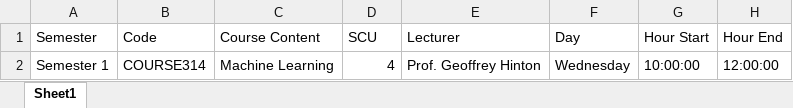
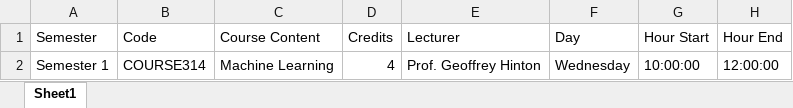
Before and after one commit to mohfer/Task-Reminder, an Excel workbook: server/public/templates/course_content_template.xlsx, sheet Sheet1, drawn as a sheet; values as stored, in another font and other column widths than the file's, no borders; the diff names each change by its address in the sheet, - before the commit and + after, or states it on an @@ line.

Commit message:
Fix Excel import to handle SCU alias and update template header
- Update CourseContentService to map SCU and SKS aliases to credits before validation in importFromExcel
- Update missing headings check to accept SCU or SKS as credits alias
- Update course_content_template.xlsx header from SCU to Credits in public/templates

```diff
--- a/server/public/templates/course_content_template.xlsx (sheet Sheet1)
+++ b/server/public/templates/course_content_template.xlsx (sheet Sheet1)
-D1: SCU
+D1: Credits
```
Also changed, not shown: 1 other file.
